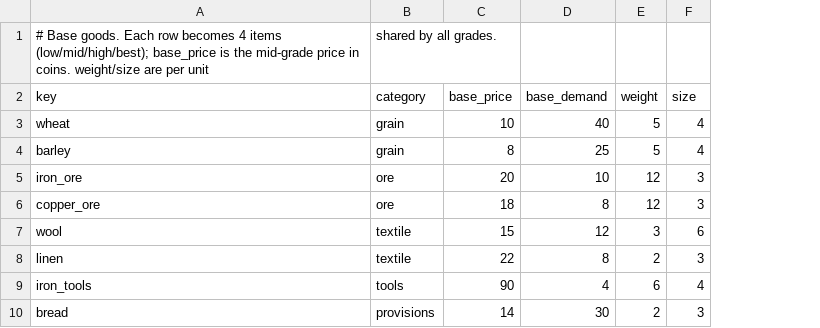
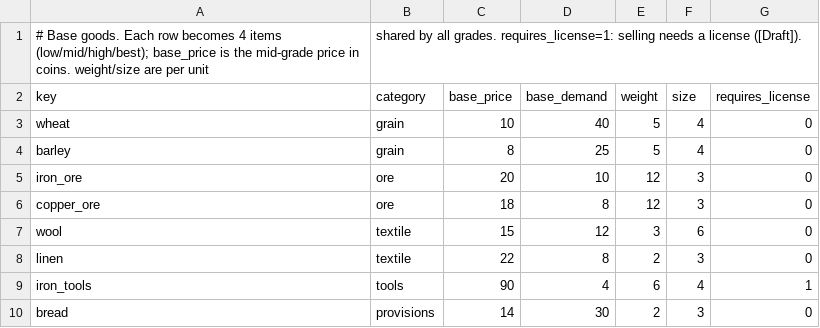
Before and after one commit to Semel-0421/Fantasy-Economic-Simulator, a CSV file: Assets/StreamingAssets/Data/goods.csv, drawn as a sheet; the diff names each change by its address in the sheet, - before the commit and + after, or states it on an @@ line.

```diff
--- a/Assets/StreamingAssets/Data/goods.csv
+++ b/Assets/StreamingAssets/Data/goods.csv
+column G (requires_license), rows 3-10: 0 | 0 | 0 | 0 | 0 | 0 | 1 | 0
-B1 (category): …all grades.
+B1 (category): …all grades. requires_license=1: selling needs a license ([Draft]).
```
Also changed, not shown: 14 other files.
